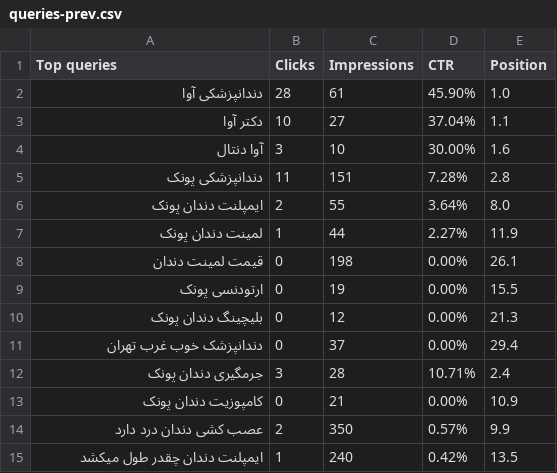
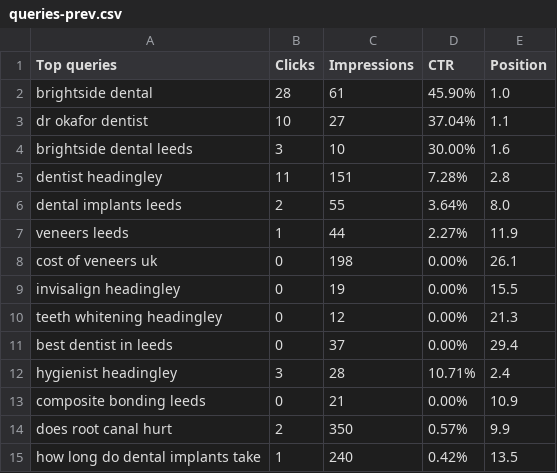
Before and after one commit to Amirjaz/seo-living-plan, a CSV file: skills/seo-living-plan/evals/weekly-run-dental-practice/files/data/2026-11-15/queries-prev.csv, drawn as a sheet.

```diff
--- a/skills/seo-living-plan/evals/weekly-run-dental-practice/files/data/2026-11-15/queries-prev.csv
+++ b/skills/seo-living-plan/evals/weekly-run-dental-practice/files/data/2026-11-15/queries-prev.csv
@@ -1,15 +1,15 @@
 Top queries,Clicks,Impressions,CTR,Position
-دندانپزشکی آوا,28,61,45.90%,1.0
-دکتر آوا,10,27,37.04%,1.1
-آوا دنتال,3,10,30.00%,1.6
-دندانپزشکی پونک,11,151,7.28%,2.8
-ایمپلنت دندان پونک,2,55,3.64%,8.0
-لمینت دندان پونک,1,44,2.27%,11.9
-قیمت لمینت دندان,0,198,0.00%,26.1
-ارتودنسی پونک,0,19,0.00%,15.5
-بلیچینگ دندان پونک,0,12,0.00%,21.3
-دندانپزشک خوب غرب تهران,0,37,0.00%,29.4
-جرمگیری دندان پونک,3,28,10.71%,2.4
-کامپوزیت دندان پونک,0,21,0.00%,10.9
-عصب کشی دندان درد دارد,2,350,0.57%,9.9
-ایمپلنت دندان چقدر طول میکشد,1,240,0.42%,13.5
+brightside dental,28,61,45.90%,1.0
+dr okafor dentist,10,27,37.04%,1.1
+brightside dental leeds,3,10,30.00%,1.6
+dentist headingley,11,151,7.28%,2.8
+dental implants leeds,2,55,3.64%,8.0
+veneers leeds,1,44,2.27%,11.9
+cost of veneers uk,0,198,0.00%,26.1
+invisalign headingley,0,19,0.00%,15.5
+teeth whitening headingley,0,12,0.00%,21.3
+best dentist in leeds,0,37,0.00%,29.4
+hygienist headingley,3,28,10.71%,2.4
+composite bonding leeds,0,21,0.00%,10.9
+does root canal hurt,2,350,0.57%,9.9
+how long do dental implants take,1,240,0.42%,13.5
```
Also changed, not shown: skills/seo-living-plan/evals/weekly-run-dental-practice/files/data/2026-11-15/pages-cur.csv, skills/seo-living-plan/evals/weekly-run-dental-practice/files/data/2026-11-15/pages-prev.csv, 24 other files.
